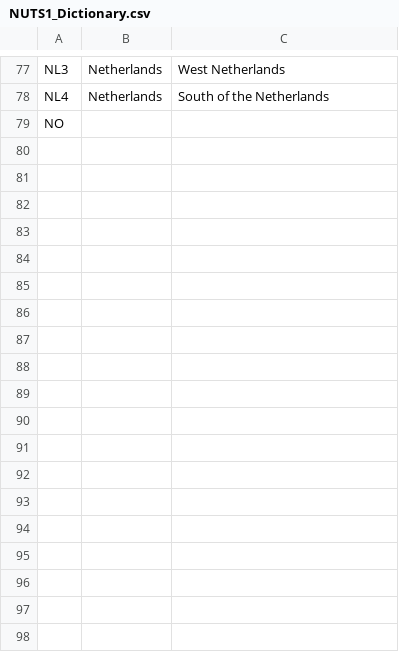
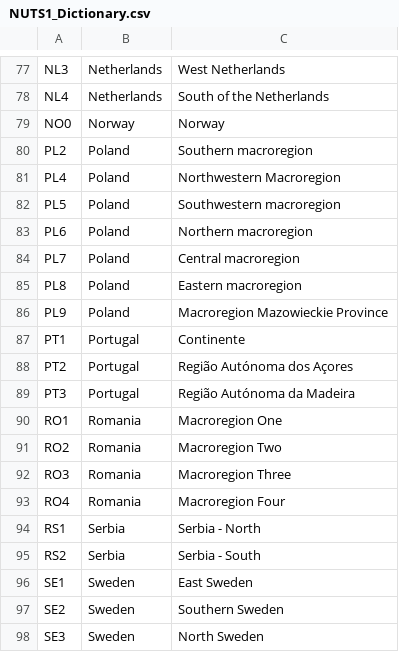
Before and after one commit to openENTRANCE/Model-linkage-Legacy, a CSV file: Region/NUTS1_Dictionary.csv, drawn as a sheet; only a part is shown, gaps mark what is left out; the diff covers the shown part only.

```diff
--- a/Region/NUTS1_Dictionary.csv
+++ b/Region/NUTS1_Dictionary.csv
@@ -78,2 +78,21 @@ NL3,Netherlands,West Netherlands
 NL4,Netherlands,South of the Netherlands
-NO,,
+NO0,Norway,Norway
+PL2,Poland,Southern macroregion
+PL4,Poland,Northwestern Macroregion
+PL5,Poland,Southwestern macroregion
+PL6,Poland,Northern macroregion
+PL7,Poland,Central macroregion
+PL8,Poland,Eastern macroregion
+PL9,Poland,Macroregion Mazowieckie Province
+PT1,Portugal,Continente
+PT2,Portugal,Região Autónoma dos Açores
+PT3,Portugal,Região Autónoma da Madeira
+RO1,Romania,Macroregion One
+RO2,Romania,Macroregion Two
+RO3,Romania,Macroregion Three
+RO4,Romania,Macroregion Four
+RS1,Serbia,Serbia - North
+RS2,Serbia,Serbia - South
+SE1,Sweden,East Sweden
+SE2,Sweden,Southern Sweden
+SE3,Sweden,North Sweden
```
Also changed, not shown: 14 added rows elsewhere in this file, Region/CountriesEuropa_Dictionary.csv.
